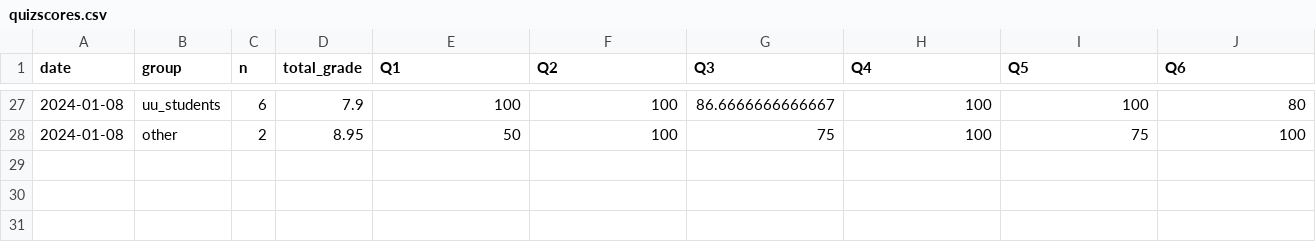
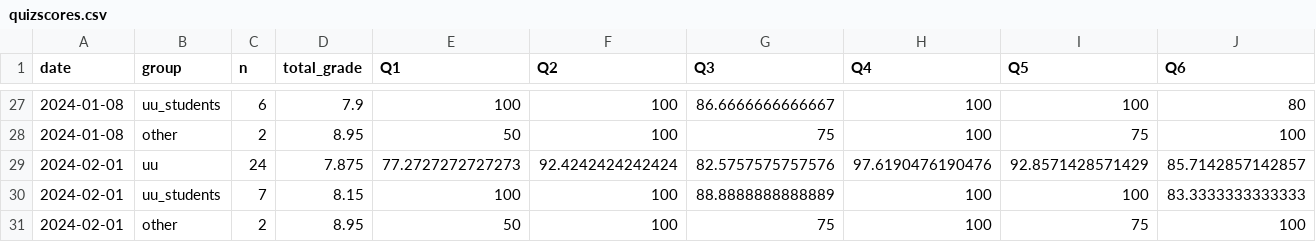
Before and after one commit to UtrechtUniversity/PBfR_stats, a CSV file: data/processed/quizscores.csv, drawn as a sheet; only a part is shown, gaps mark what is left out; rows hold the shown columns only; the diff names each change by its address in the sheet, - before the commit and + after, or states it on an @@ line.

Commit message:
new run of processed data

```diff
--- a/data/processed/quizscores.csv
+++ b/data/processed/quizscores.csv
+row 29: 2024-02-01 | uu | 24 | 7.875 | 77.2727272727273 | 92.4242424242424 | 82.5757575757576 | 97.6190476190476 | 92.8571428571429 | 85.7142857142857
+row 30: 2024-02-01 | uu_students | 7 | 8.15 | 100 | 100 | 88.8888888888889 | 100 | 100 | 83.3333333333333
+row 31: 2024-02-01 | other | 2 | 8.95 | 50 | 100 | 75 | 100 | 75 | 100
```
Also changed, not shown: data/processed/avg_progress_cats.csv, data/processed/nr_participants.csv, 1 other file.
